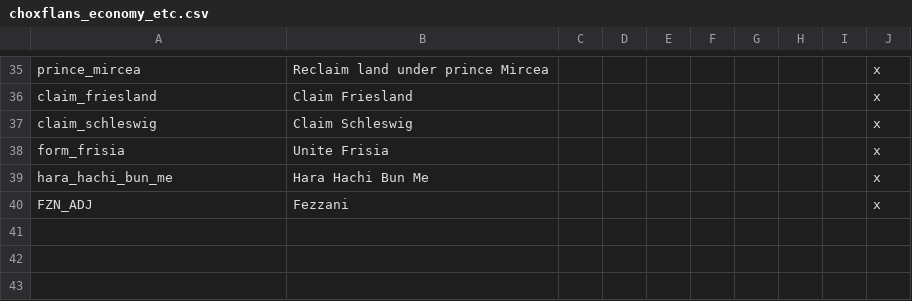
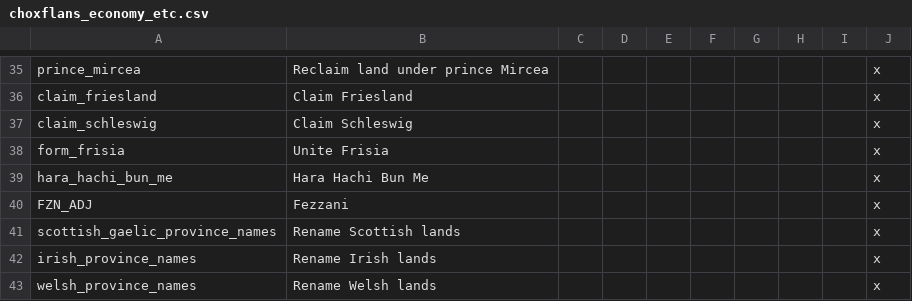
Before and after one commit to AoE-guys/AoE-SP-VERSION-DISCONTINUED-, a CSV file: AOE/localisation/choxflans_economy_etc.csv, drawn as a sheet; only a part is shown, gaps mark what is left out.

```diff
--- a/AOE/localisation/choxflans_economy_etc.csv
+++ b/AOE/localisation/choxflans_economy_etc.csv
@@ -40 +40,4 @@ hara_hachi_bun_me;Hara Hachi Bun Me;;;;;;;;x
 FZN_ADJ;Fezzani;;;;;;;;x
+scottish_gaelic_province_names;Rename Scottish lands;;;;;;;;x
+irish_province_names;Rename Irish lands;;;;;;;;x
+welsh_province_names;Rename Welsh lands;;;;;;;;x
```
Also changed, not shown: 1 other file.
